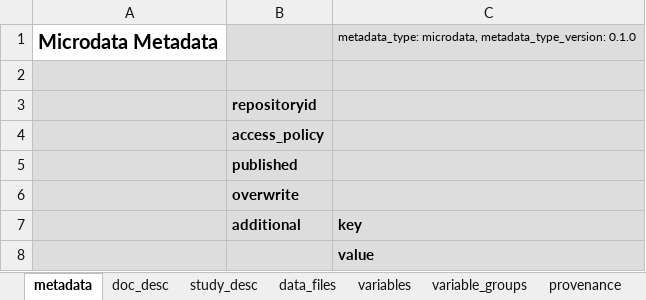
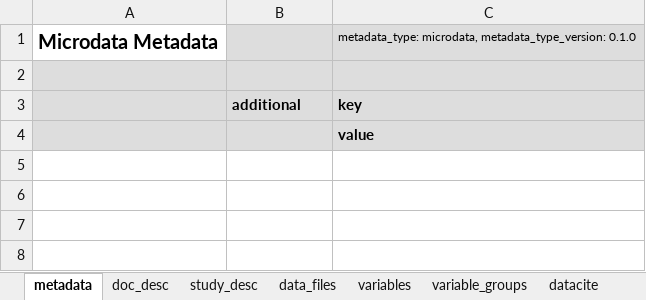
Before and after one commit to worldbank/metadata-schemas, an Excel workbook: excel_sheets/Microdata_metadata.xlsx, sheet metadata, drawn as a sheet; values as stored, in another font and other column widths than the file's, no borders; the diff names each change by its address in the sheet, - before the commit and + after, or states it on an @@ line.

Commit message:
Sync schemas with metadata editor and regenerate models
Schemas
- Sync all shared schemas with the metadata editor
- variable: add var_wgt_id (vid of the weight variable) and is_key;
  allow numeric values in more fields
- ddi: remove doc_desc.checksum and additionalProperties:false; allow
  numeric values in several fields; update title and description
- geospatial: isAbstract accepts boolean or string; status items are
  strings
- datafile: add source_format, source_format_version, source_status
- timeseries: data notes gain id, column and scope
- datacite, resource, iptc-phovidmdshared: align with the editor
- document, table: keywords defined inline; drop lda_topics/embeddings

Generated code
- Regenerate pydantic models and Excel sheets
- Rename document/script models to DocumentSchema and
  ResearchProjectSchema to match schema titles; update config,
  metadata_manager, tests and README

Fix
- quick_start: build a skeleton without validation when the model
  rejects its blank defaults, fixing indicator outline and Excel
  generation

```diff
--- a/excel_sheets/Microdata_metadata.xlsx (sheet metadata)
+++ b/excel_sheets/Microdata_metadata.xlsx (sheet metadata)
+sheet tab: datacite
-row 3:  | repositoryid
-row 4:  | access_policy
-row 5:  | published
-row 6:  | overwrite
```
Also changed, not shown: sheet provenance, sheet data_files, sheet variables, excel_sheets/Document_metadata.xlsx, excel_sheets/Image_metadata.xlsx, 36 other files.
